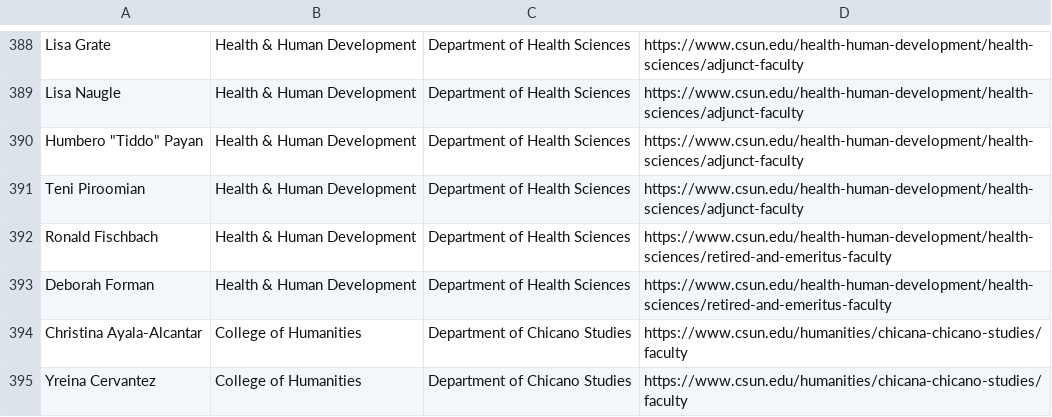
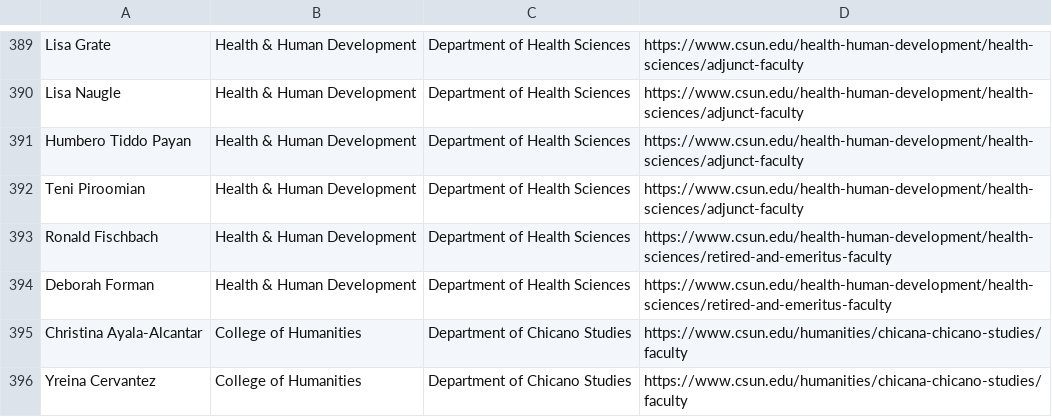
Before and after one commit to martinezjorge/Academic-Citation-Scrapers, a CSV file: field_items.csv, drawn as a sheet; only a part is shown, gaps mark what is left out; addresses are those after the commit; the diff covers the shown part only; the diff names each change by its address in the sheet, - before the commit and + after, or states it on an @@ line.

```diff
--- a/field_items.csv
+++ b/field_items.csv
-A391: Humbero "Tiddo" Payan
+A391: Humbero Tiddo Payan
```
Also changed, not shown: 1 added row and 9 edited cells elsewhere in this file, accordion.csv, catalog_content.csv, 10 other files.
